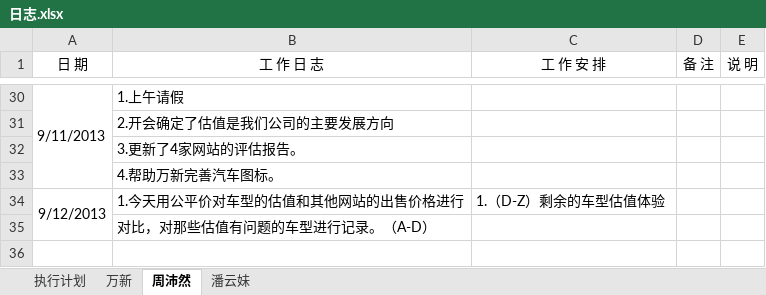
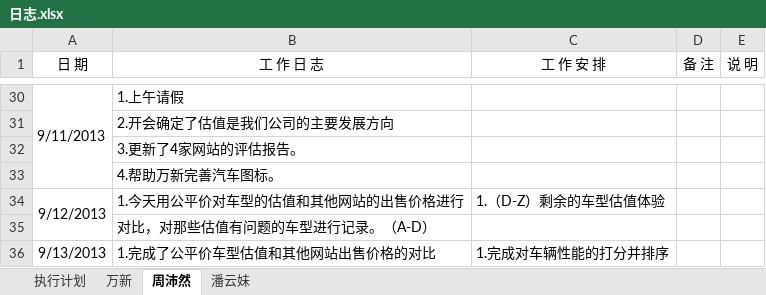
Before and after one commit to GPJxiaoshou/xiaoshou, an Excel workbook: 日志.xlsx, sheet 周沛然, drawn as a sheet; only a part is shown, gaps mark what is left out; values as stored, in another font and other column widths than the file's, no borders; the diff names each change by its address in the sheet, - before the commit and + after, or states it on an @@ line.

Commit message:
更新日志

```diff
--- a/日志.xlsx (sheet 周沛然)
+++ b/日志.xlsx (sheet 周沛然)
+row 36: 9/13/2013 | 1.完成了公平价车型估值和其他网站出售价格的对比 | 1.完成对车辆性能的打分并排序
```
